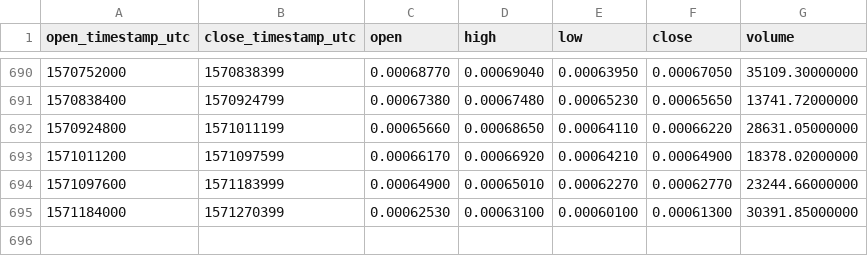
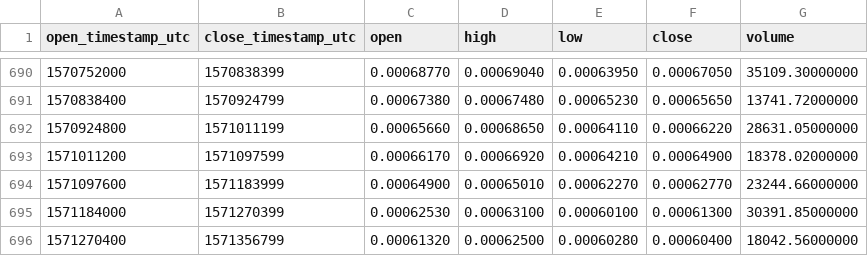
Before and after one commit to cryptobigbro/binance-XZCBTC, a CSV file: binance-XZCBTC-1d.csv, drawn as a sheet; only a part is shown, gaps mark what is left out.

Commit message:
Update OHLCV data.

```diff
--- a/binance-XZCBTC-1d.csv
+++ b/binance-XZCBTC-1d.csv
@@ -695 +695,2 @@ open_timestamp_utc,close_timestamp_utc,open,high,low,close,volume
 1571184000,1571270399,0.00062530,0.00063100,0.00060100,0.00061300,30391.85000000
+1571270400,1571356799,0.00061320,0.00062500,0.00060280,0.00060400,18042.56000000
```
Also changed, not shown: 1 other file.
